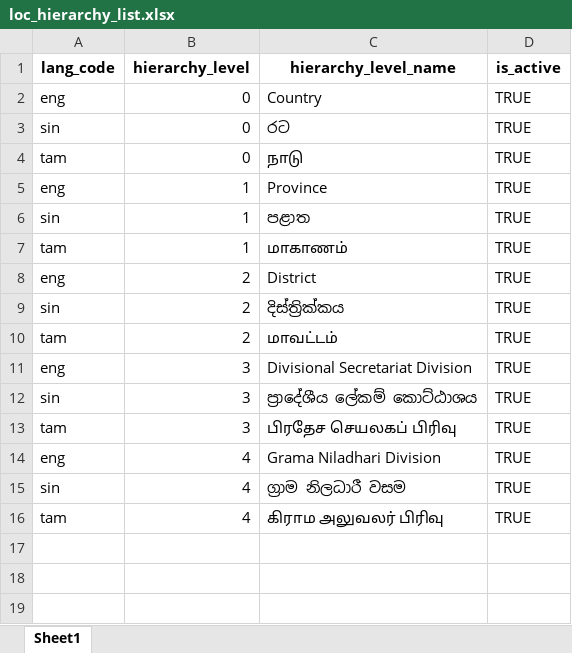
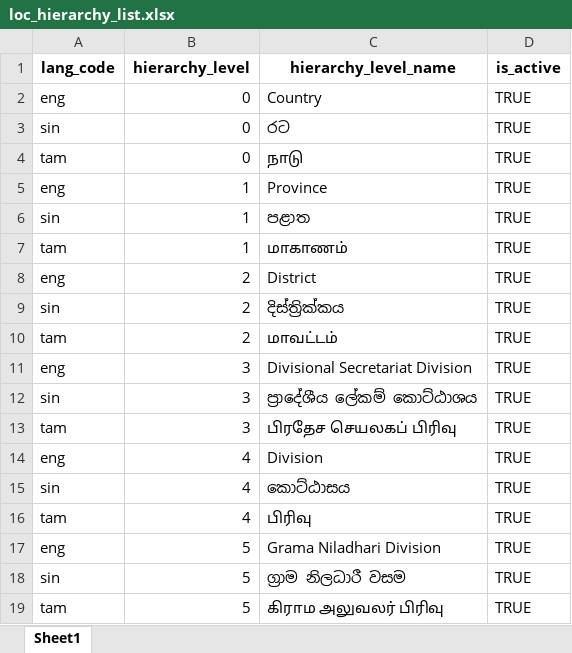
Before and after one commit to iiitb-pilot/mosip-data, an Excel workbook: mosip_master/xlsx/loc_hierarchy_list.xlsx, sheet Sheet1, drawn as a sheet; values as stored, in another font and other column widths than the file's, no borders; addresses are those after the commit; the diff names each change by its address in the sheet, - before the commit and + after, or states it on an @@ line.

Commit message:
Updated master data

```diff
--- a/mosip_master/xlsx/loc_hierarchy_list.xlsx (sheet Sheet1)
+++ b/mosip_master/xlsx/loc_hierarchy_list.xlsx (sheet Sheet1)
+row 14: eng | 4 | Division | TRUE
+row 15: sin | 4 | කොට්ඨාසය | TRUE
+row 16: tam | 4 | பிரிவு | TRUE
-B17:B19 (hierarchy_level): 4
+B17:B19 (hierarchy_level): 5
```
Also changed, not shown: 3 other files.
